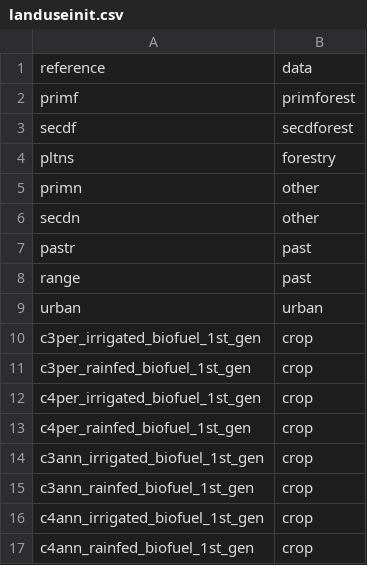
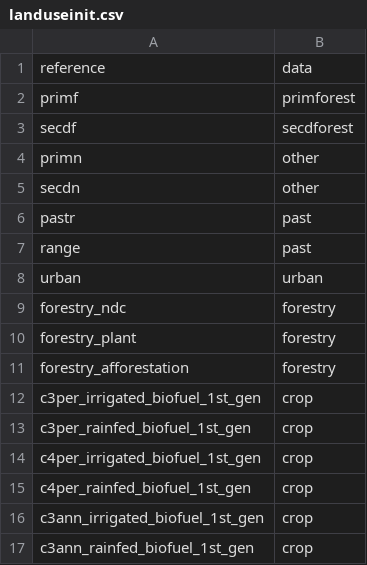
Before and after one commit to pik-piam/mrdownscale, a CSV file: inst/extdata/referenceMappings/landuseinit.csv, drawn as a sheet; only a part is shown; the shorter side is filled out with more unchanged rows; removed rows and columns are numbered as before the commit, all else as after; the diff names each change by its address in the sheet, - before the commit and + after, or states it on an @@ line.

```diff
--- a/inst/extdata/referenceMappings/landuseinit.csv
+++ b/inst/extdata/referenceMappings/landuseinit.csv
-row 4: pltns | forestry
+row 9: forestry_ndc | forestry
+row 10: forestry_plant | forestry
+row 11: forestry_afforestation | forestry
```
Also changed, not shown: inst/extdata/referenceMappings/landuseinitchina.csv, inst/extdata/referenceMappings/luh2.csv, 5 other files.
